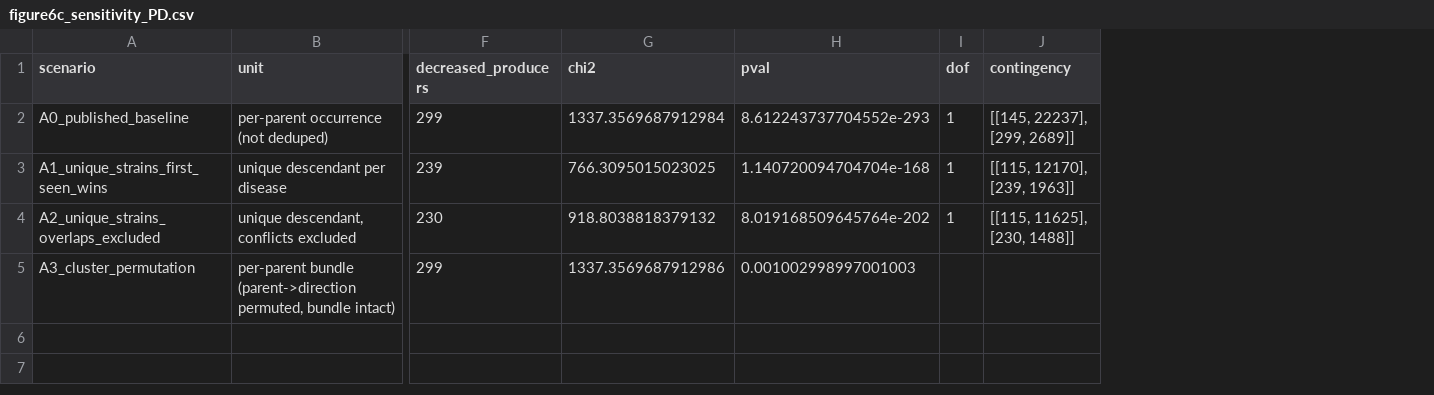
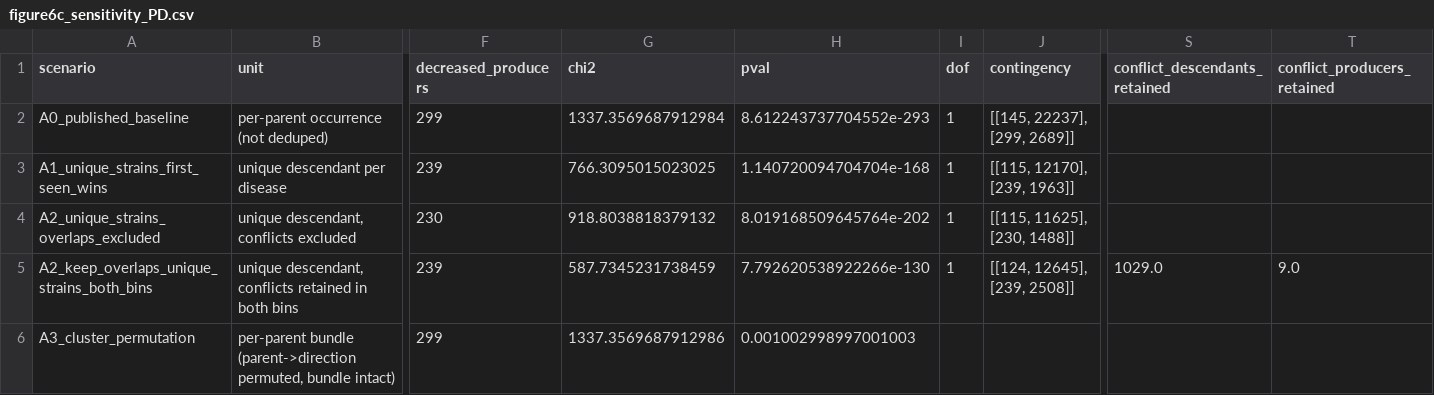
Before and after one commit to bsantan/kg-microbe-paper, a CSV file: data/Intermediate_Files/figure6c_sensitivity_PD.csv, drawn as a sheet; only a part is shown, gaps mark what is left out; addresses are those after the commit; rows hold the shown columns only; the diff names each change by its address in the sheet, - before the commit and + after, or states it on an @@ line.

```diff
--- a/data/Intermediate_Files/figure6c_sensitivity_PD.csv
+++ b/data/Intermediate_Files/figure6c_sensitivity_PD.csv
+column S (conflict_descendants_retained), empty
+column T (conflict_producers_retained), empty
+row 5: A2_keep_overlaps_unique_strains_both_bins | unique descendant, conflicts retained in both bins | 239 | 587.7345231738459 | 7.792620538922266e-130 | 1 | [[124, 12645], [239, 2508]] | 1029.0 | 9.0
```
Also changed, not shown: data/Intermediate_Files/figure6c_sensitivity_IBD.csv, 1 other file.
